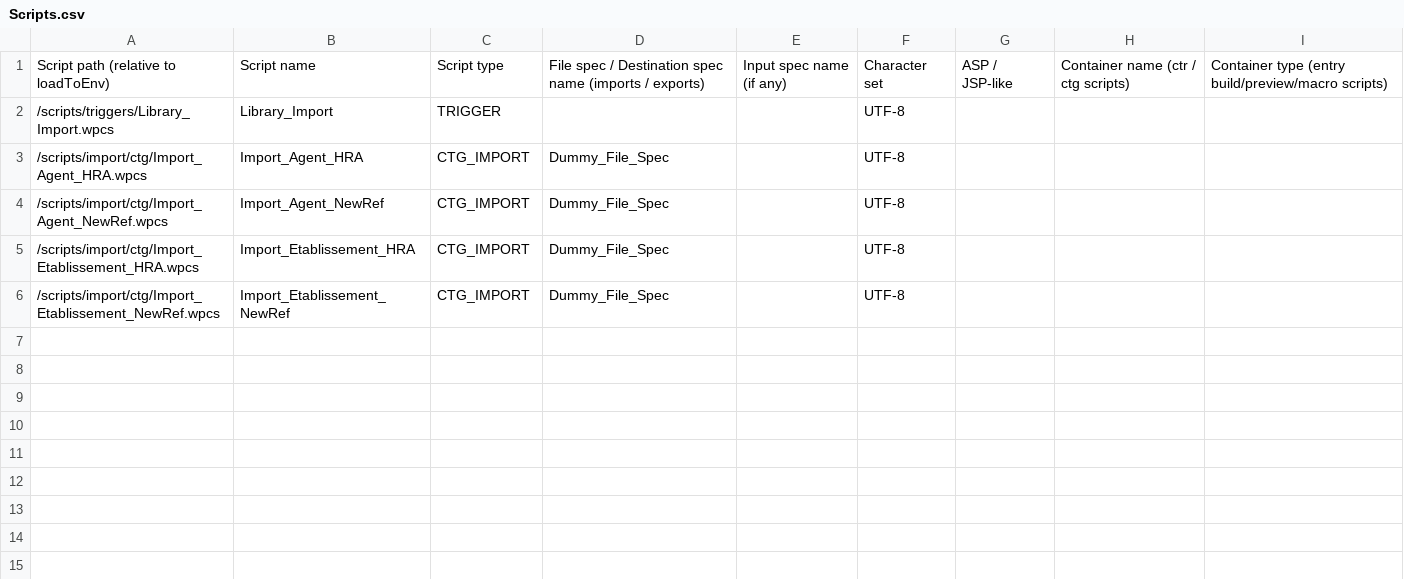
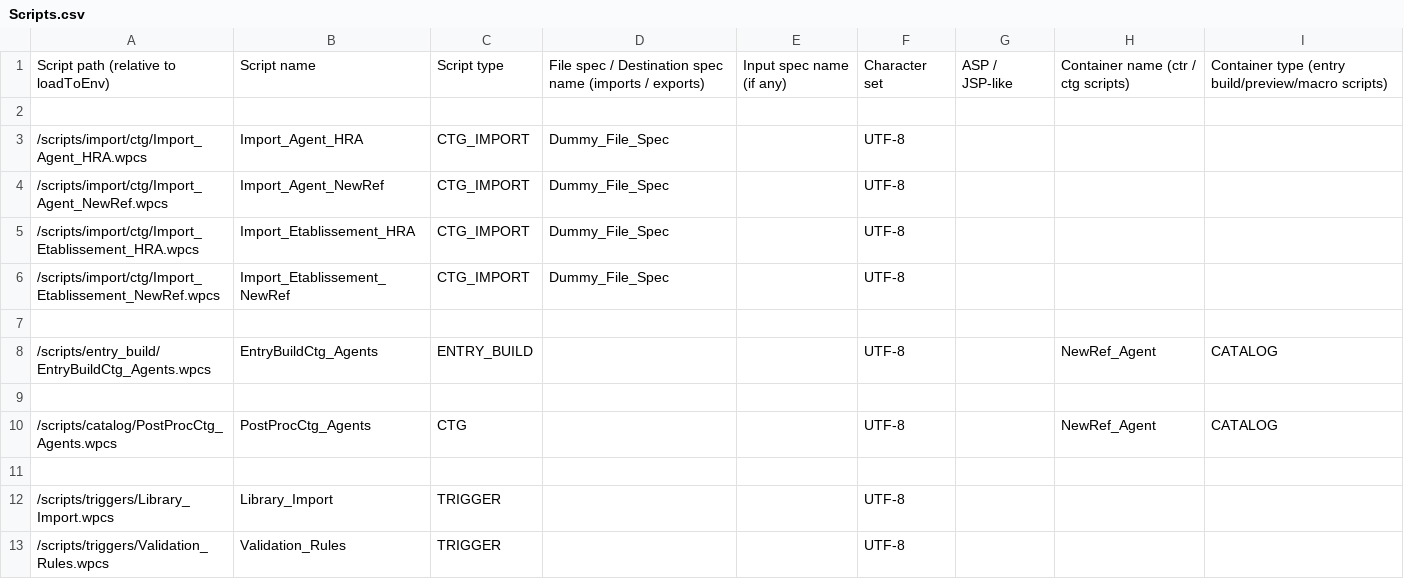
Before and after one commit to aomarbdev/SNCF, a CSV file: IBM_NewRef/loadToEnv/FILES/Deployment/Scripts.csv, drawn as a sheet.

Commit message:
nouveaux scripts JPR

```diff
--- a/IBM_NewRef/loadToEnv/FILES/Deployment/Scripts.csv
+++ b/IBM_NewRef/loadToEnv/FILES/Deployment/Scripts.csv
@@ -1,3 +1,3 @@
 Script path (relative to loadToEnv),Script name,Script type,File spec / Destination spec name (imports / exports),Input spec name (if any),Character set,ASP / JSP-like,Container name (ctr / ctg scripts),Container type (entry build/preview/macro scripts)
-/scripts/triggers/Library_Import.wpcs,Library_Import,TRIGGER,,,UTF-8,,,
+
 /scripts/import/ctg/Import_Agent_HRA.wpcs,Import_Agent_HRA,CTG_IMPORT,Dummy_File_Spec,,UTF-8,,,
@@ -6 +6,8 @@ Script path (relative to loadToEnv),Script name,Script type,File spec / Destinat
 /scripts/import/ctg/Import_Etablissement_NewRef.wpcs,Import_Etablissement_NewRef,CTG_IMPORT,Dummy_File_Spec,,UTF-8,,,
+
+/scripts/entry_build/EntryBuildCtg_Agents.wpcs,EntryBuildCtg_Agents,ENTRY_BUILD,,,UTF-8,,NewRef_Agent,CATALOG
+
+/scripts/catalog/PostProcCtg_Agents.wpcs,PostProcCtg_Agents,CTG,,,UTF-8,,NewRef_Agent,CATALOG
+
+/scripts/triggers/Library_Import.wpcs,Library_Import,TRIGGER,,,UTF-8,,,
+/scripts/triggers/Validation_Rules.wpcs,Validation_Rules,TRIGGER,,,UTF-8,,,
```
